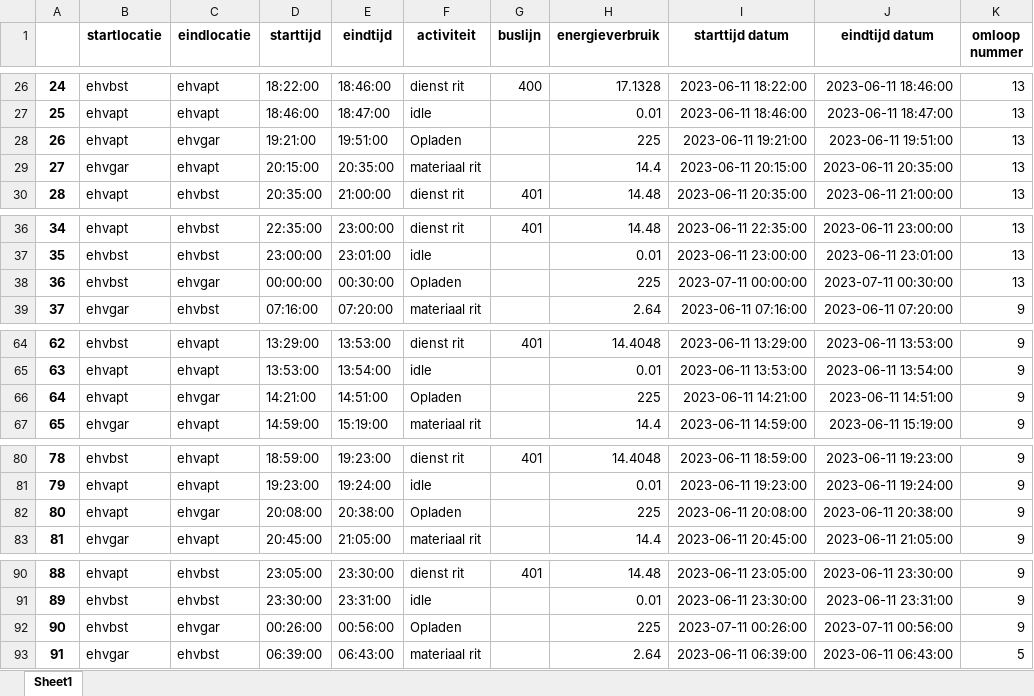
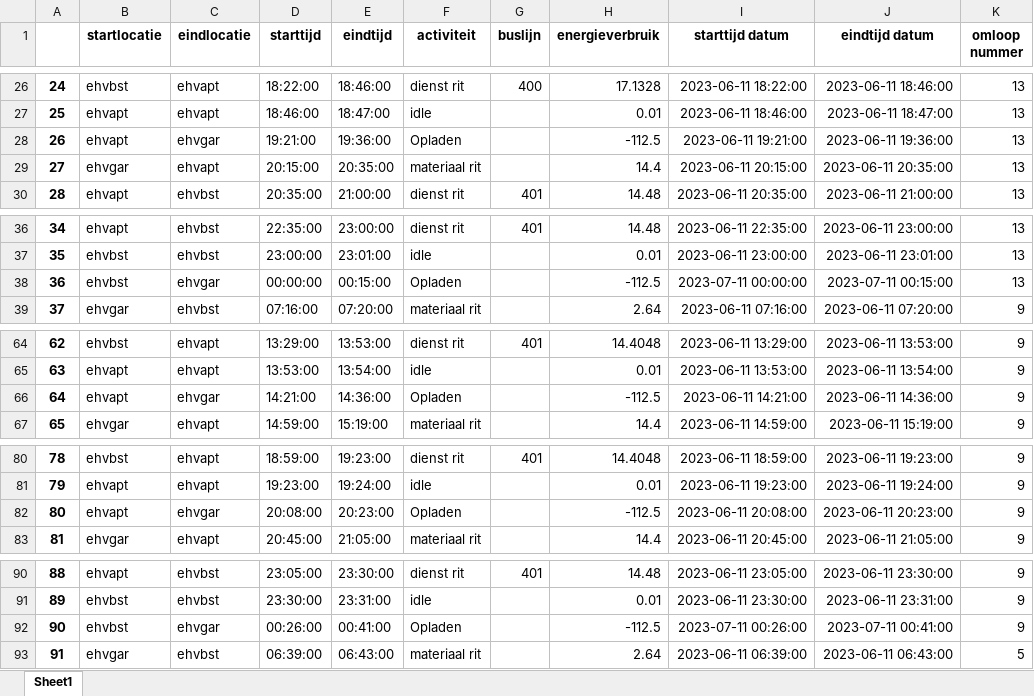
Before and after one commit to luukhfontys/busje-komt-zo, an Excel workbook: NieuwePlanning2.xlsx, sheet Sheet1, drawn as a sheet; only a part is shown, gaps mark what is left out; values as stored, in another font and other column widths than the file's, no borders; the diff covers the shown part only; the diff names each change by its address in the sheet, - before the commit and + after, or states it on an @@ line.

Commit message:
hoera een planning

```diff
--- a/NieuwePlanning2.xlsx (sheet Sheet1)
+++ b/NieuwePlanning2.xlsx (sheet Sheet1)
-E28 (eindtijd): 19:51:00
+E28 (eindtijd): 19:36:00
-H28 (energieverbruik): 225
+H28 (energieverbruik): -112.5
-J28 (eindtijd datum): 2023-06-11 19:51:00
+J28 (eindtijd datum): 2023-06-11 19:36:00
-E38 (eindtijd): 00:30:00
+E38 (eindtijd): 00:15:00
-H38 (energieverbruik): 225
+H38 (energieverbruik): -112.5
-J38 (eindtijd datum): 2023-07-11 00:30:00
+J38 (eindtijd datum): 2023-07-11 00:15:00
-E66 (eindtijd): 14:51:00
+E66 (eindtijd): 14:36:00
-H66 (energieverbruik): 225
+H66 (energieverbruik): -112.5
-J66 (eindtijd datum): 2023-06-11 14:51:00
+J66 (eindtijd datum): 2023-06-11 14:36:00
-E82 (eindtijd): 20:38:00
+E82 (eindtijd): 20:23:00
-H82 (energieverbruik): 225
+H82 (energieverbruik): -112.5
-J82 (eindtijd datum): 2023-06-11 20:38:00
+J82 (eindtijd datum): 2023-06-11 20:23:00
-E92 (eindtijd): 00:56:00
+E92 (eindtijd): 00:41:00
-H92 (energieverbruik): 225
+H92 (energieverbruik): -112.5
-J92 (eindtijd datum): 2023-07-11 00:56:00
+J92 (eindtijd datum): 2023-07-11 00:41:00
```
Also changed, not shown: 66 edited cells elsewhere in this sheet, 1 other file.
